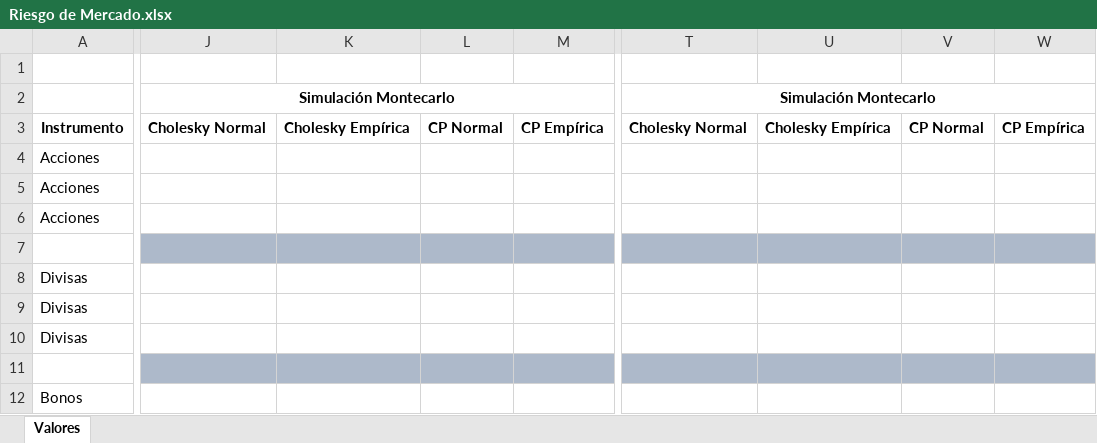
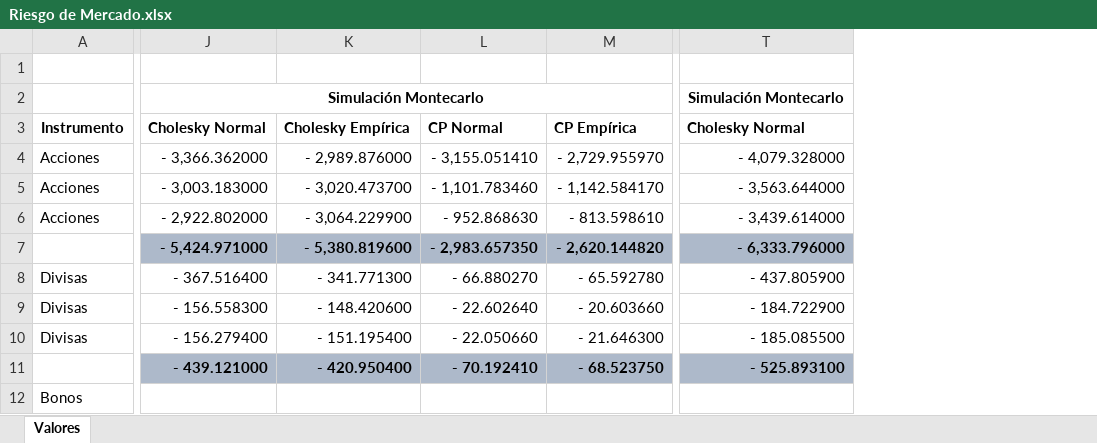
Before and after one commit to Osvaldo1417/Administracion-de-Riesgos-Financieros, an Excel workbook: Riesgo de Mercado.xlsx, sheet Valores, drawn as a sheet; only a part is shown, gaps mark what is left out; values as stored, in another font and other column widths than the file's, no borders; removed rows and columns are numbered as before the commit, all else as after; the diff covers the shown part only; the diff names each change by its address in the sheet, - before the commit and + after, or states it on an @@ line.

Commit message:
Add files via upload

```diff
--- a/Riesgo de Mercado.xlsx (sheet Valores)
+++ b/Riesgo de Mercado.xlsx (sheet Valores)
-column J, rows 2-3: Simulación Montecarlo | Cholesky Normal
-column K, row 3: Cholesky Empírica
-column L, row 3: CP Normal
-column M, row 3: CP Empírica
+column J, rows 2-11: Simulación Montecarlo | Cholesky Normal | - 3,366.362000 | - 3,003.183000 | - 2,922.802000 | - 5,424.971000 | - 367.516400 | - 156.558300 | - 156.279400 | - 439.121000
+column K, rows 3-11: Cholesky Empírica | - 2,989.876000 | - 3,020.473700 | - 3,064.229900 | - 5,380.819600 | - 341.771300 | - 148.420600 | - 151.195400 | - 420.950400
+column L, rows 3-11: CP Normal | - 3,155.051410 | - 1,101.783460 | - 952.868630 | - 2,983.657350 | - 66.880270 | - 22.602640 | - 22.050660 | - 70.192410
+column M, rows 3-11: CP Empírica | - 2,729.955970 | - 1,142.584170 | - 813.598610 | - 2,620.144820 | - 65.592780 | - 20.603660 | - 21.646300 | - 68.523750
-column T, rows 2-3: Simulación Montecarlo | Cholesky Normal
-column U, row 3: Cholesky Empírica
-column V, row 3: CP Normal
-column W, row 3: CP Empírica
+column T, rows 2-11: Simulación Montecarlo | Cholesky Normal | - 4,079.328000 | - 3,563.644000 | - 3,439.614000 | - 6,333.796000 | - 437.805900 | - 184.722900 | - 185.085500 | - 525.893100
```
Also changed, not shown: 4 added columns elsewhere in this sheet.
